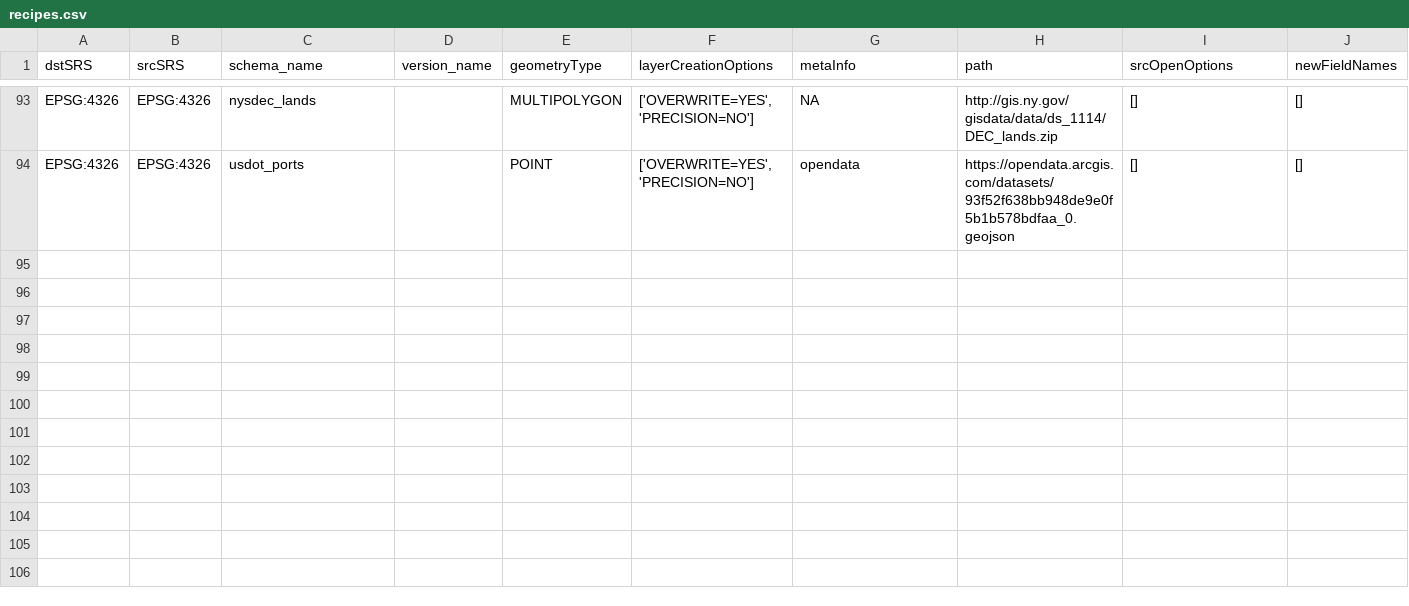
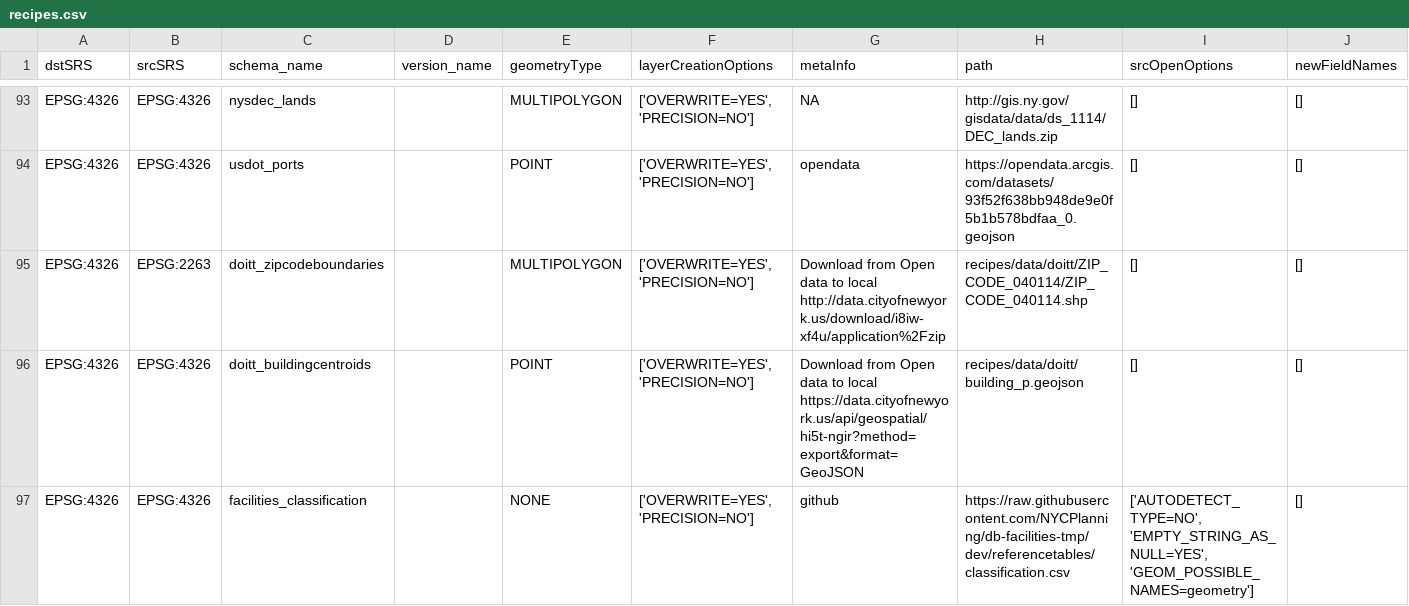
Before and after one commit to NYCPlanning/recipes, a CSV file: recipes/recipes.csv, drawn as a sheet; only a part is shown, gaps mark what is left out; the diff names each change by its address in the sheet, - before the commit and + after, or states it on an @@ line.

Commit message:
update facdb recipes

```diff
--- a/recipes/recipes.csv
+++ b/recipes/recipes.csv
+row 95: EPSG:4326 | EPSG:2263 | doitt_zipcodeboundaries |  | MULTIPOLYGON | ['OVERWRITE=YES', 'PRECISION=NO'] | Download from Open data to local http://data.cityofnewyork.us/download/i8iw-xf4u/application%2Fzip | recipes/data/doitt/ZIP_CODE_040114/ZIP_CODE_040114.shp | [] | []
+row 96: EPSG:4326 | EPSG:4326 | doitt_buildingcentroids |  | POINT | ['OVERWRITE=YES', 'PRECISION=NO'] | Download from Open data to local https://data.cityofnewyork.us/api/geospatial/hi5t-ngir?method=export&format=GeoJSON | recipes/data/doitt/building_p.geojson | [] | []
+row 97: EPSG:4326 | EPSG:4326 | facilities_classification |  | NONE | ['OVERWRITE=YES', 'PRECISION=NO'] | github | https://raw.githubusercontent.com/NYCPlanning/db-facilities-tmp/dev/referencetables/classification.csv | ['AUTODETECT_TYPE=NO', 'EMPTY_STRING_AS_NULL=YES', 'GEOM_POSSIBLE_NAMES=geometry'] | []
```
Also changed, not shown: 3 other files.
